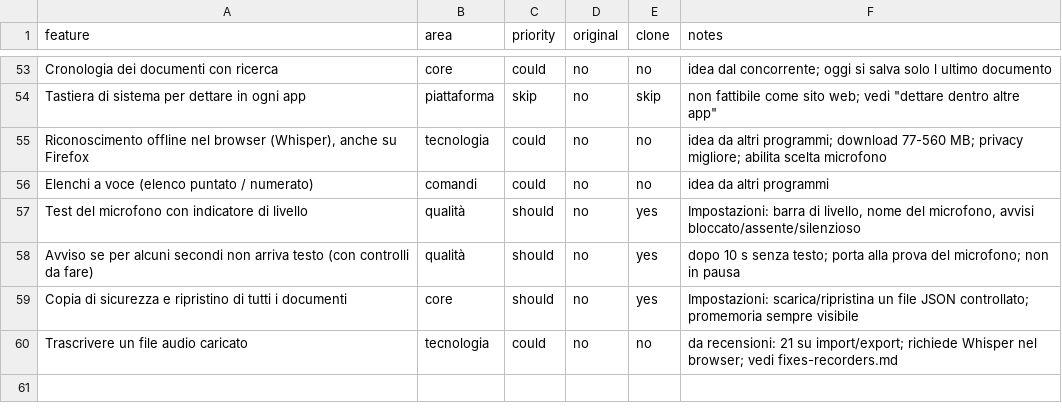
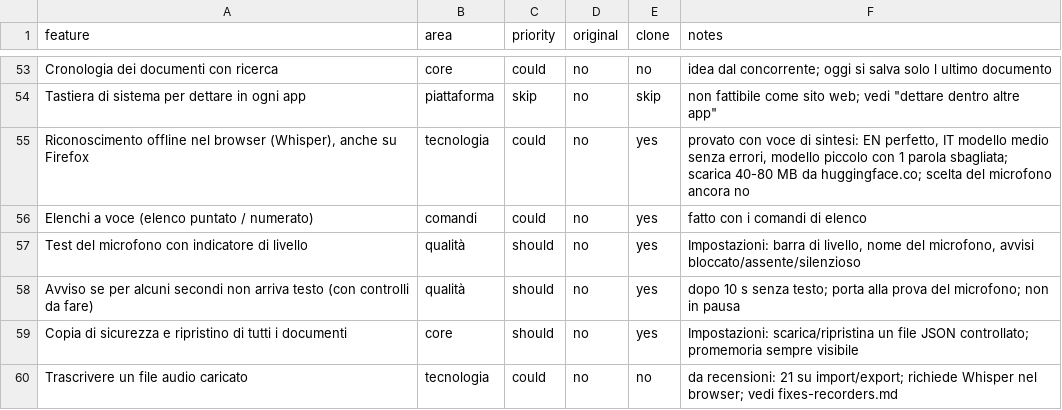
Before and after one commit to sparo111/elodict, a CSV file: replica/features.csv, drawn as a sheet; only a part is shown, gaps mark what is left out.

```diff
--- a/replica/features.csv
+++ b/replica/features.csv
@@ -54,4 +54,4 @@ Cronologia dei documenti con ricerca,core,could,no,no,idea dal concorrente; oggi
 Tastiera di sistema per dettare in ogni app,piattaforma,skip,no,skip,"non fattibile come sito web; vedi ""dettare dentro altre app"""
-"Riconoscimento offline nel browser (Whisper), anche su Firefox",tecnologia,could,no,no,idea da altri programmi; download 77-560 MB; privacy migliore; abilita scelta microfono
-Elenchi a voce (elenco puntato / numerato),comandi,could,no,no,idea da altri programmi
+"Riconoscimento offline nel browser (Whisper), anche su Firefox",tecnologia,could,no,yes,"provato con voce di sintesi: EN perfetto, IT modello medio senza errori, modello piccolo con 1 parola sbagliata; scarica 40-80 MB da huggingface.co; scelta del microfono ancora no"
+Elenchi a voce (elenco puntato / numerato),comandi,could,no,yes,fatto con i comandi di elenco
 Test del microfono con indicatore di livello,qualità,should,no,yes,"Impostazioni: barra di livello, nome del microfono, avvisi bloccato/assente/silenzioso"
```
Also changed, not shown: 27 other files.
